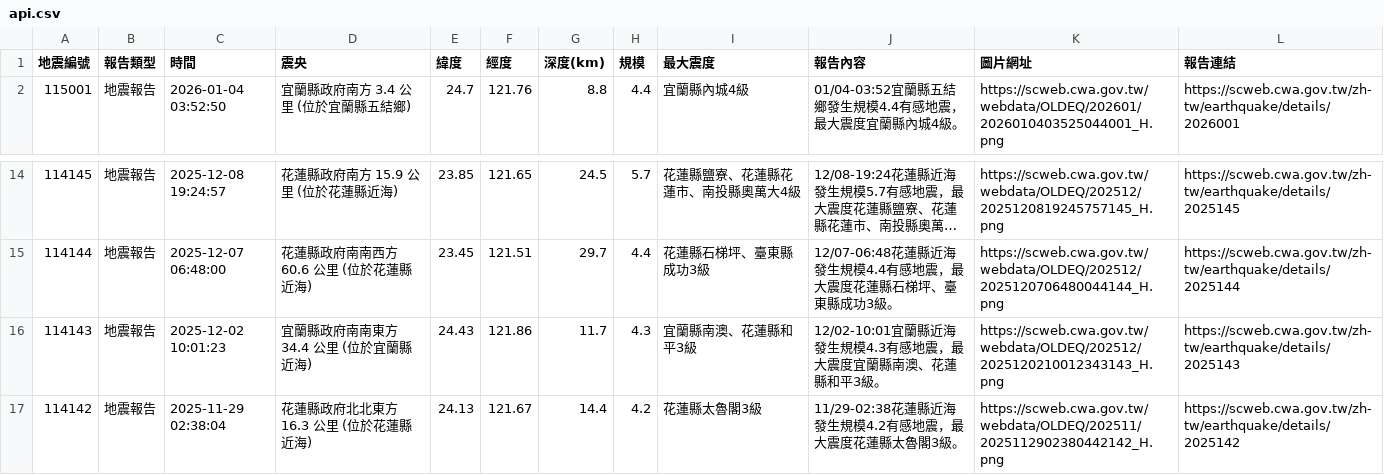
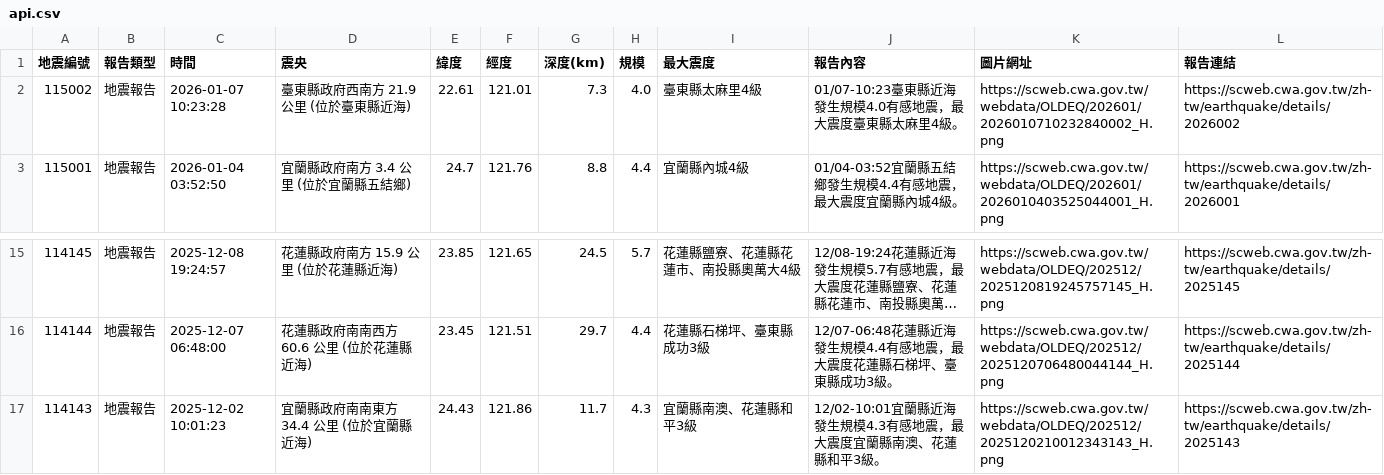
Before and after one commit to 1101248/1101248-cs381midterm, a CSV file: api.csv, drawn as a sheet; only a part is shown, gaps mark what is left out; long unchanged cells end in ….

```diff
--- a/api.csv
+++ b/api.csv
@@ -1,2 +1,3 @@
 地震編號,報告類型,時間,震央,緯度,經度,深度(km),規模,最大震度,報告內容,圖片網址,報告連結
+115002,地震報告,2026-01-07 10:23:28,臺東縣政府西南方  21.9  公里 (位於臺東縣近海),22.61,121.01,7.3,4.0,臺東縣太麻里4級,01/07-10:23臺東縣近海發生規模4.0有感地震，最大震度臺東縣太麻里4級。,https://scweb.cwa.gov.tw/webdata/OLDEQ/202601/2026010710232840002_H.png,https://scweb.cwa.gov.tw/zh-tw/earthquake/details/2026002
 115001,地震報告,2026-01-04 03:52:50,宜蘭縣政府南方  3.4  公里 (位於宜蘭縣五結鄉),24.7,121.76,8.8,4.4,宜蘭縣內城4級,01/04-03:52宜蘭縣五結鄉發生規模4.4有感地震，最大震度宜蘭縣內城4級。,https://scweb.cwa.gov.tw/webdata/OLDEQ/202601/2026010403525044001_H.png,https://scweb.cwa.gov.tw/zh-tw/earthquake/details/2026001
@@ -16,2 +17 @@
 114143,地震報告,2025-12-02 10:01:23,宜蘭縣政府南南東方  34.4  公里 (位於宜蘭縣近海),24.43,121.86,11.7,4.3,宜蘭縣南澳、花蓮縣和平3級,12/02-10:01宜蘭縣近海發生規模4.3有感地震，最大震度宜蘭縣南澳、花蓮縣和平3級。,https://scweb.cwa.gov.tw/webdata/OLDEQ/202512/2025120210012343143_H.png,https://scweb.cwa.gov.tw/zh-tw/earthquake/details/2025143
-114142,地震報告,2025-11-29 02:38:04,花蓮縣政府北北東方  16.3  公里 (位於花蓮縣近海),24.13,121.67,14.4,4.2,花蓮縣太魯閣3級,11/29-02:38花蓮縣近海發生規模4.2有感地震，最大震度花蓮縣太魯閣3級。,https://scweb.cwa.gov.tw/webdata/OLDEQ/202511/2025112902380442142_H.png,https://scweb.cwa.gov.tw/zh-tw/earthquake/details/2025142
```
Also changed, not shown: 1 other file.
